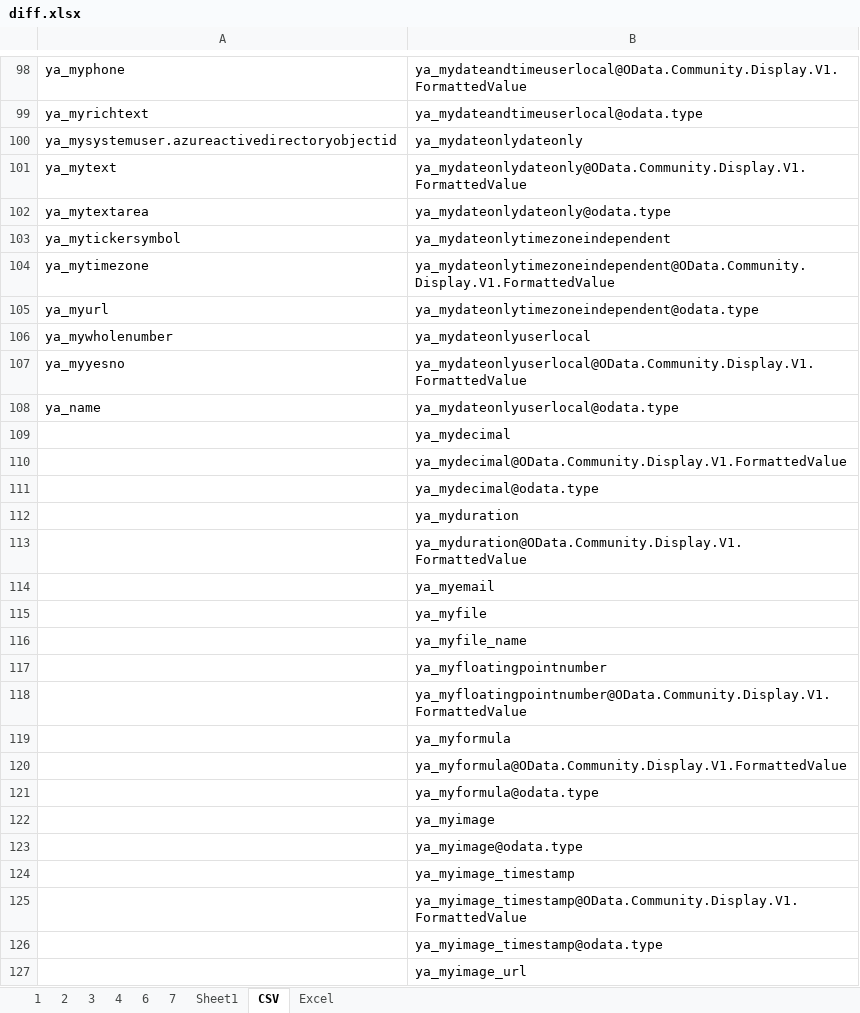
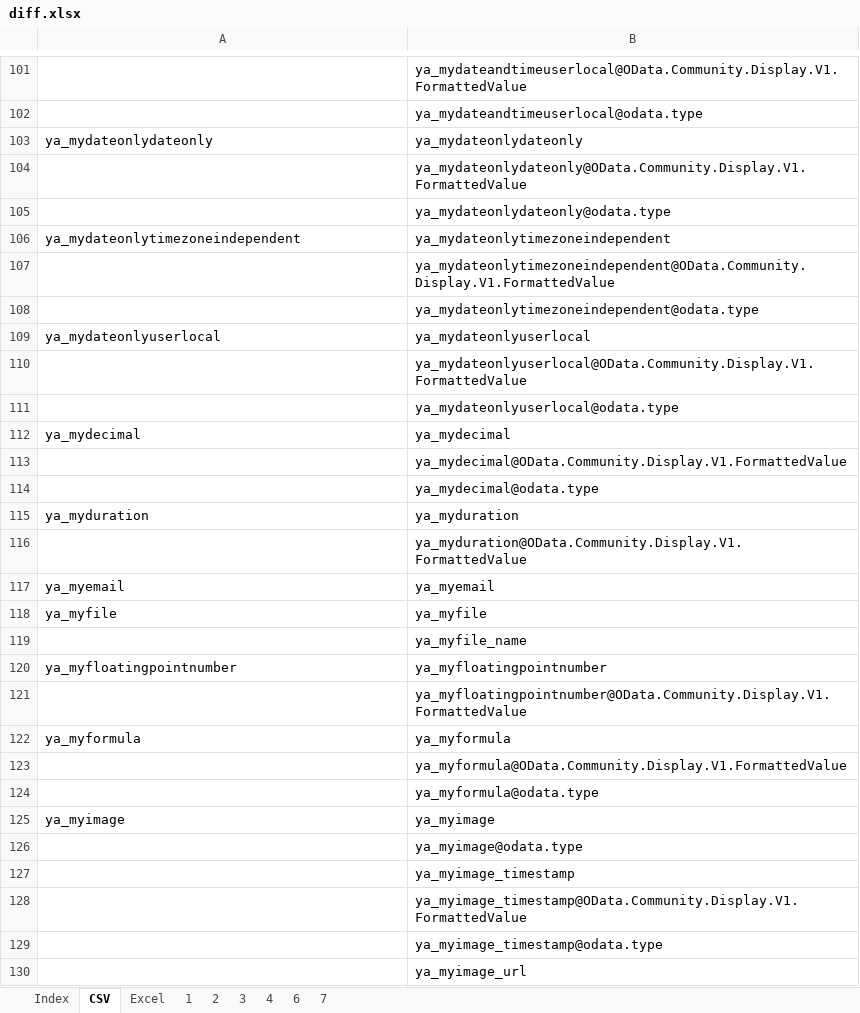
Before and after one commit to yzkn/PowerPlatform-PowerApps-PowerAutomate-Dataverse-Import-Export, an Excel workbook: Data/Exported/diff.xlsx, sheet CSV, drawn as a sheet; only a part is shown, gaps mark what is left out; values as stored, in another font and other column widths than the file's, no cell formats; addresses are those after the commit; the diff covers the shown part only; the diff names each change by its address in the sheet, - before the commit and + after, or states it on an @@ line.

```diff
--- a/Data/Exported/diff.xlsx (sheet CSV)
+++ b/Data/Exported/diff.xlsx (sheet CSV)
-sheet tab: Sheet1
+sheet tab: Index
@@ sheet tab order changed: Index | CSV | Excel | 1 | 2 | 3 | 4 | 6 | 7 @@
-A101: ya_myphone
+A101: (empty)
-A102: ya_myrichtext
+A102: (empty)
-A103: ya_mysystemuser.azureactivedirectoryobjectid
+A103: ya_mydateonlydateonly
-A104: ya_mytext
+A104: (empty)
-A105: ya_mytextarea
+A105: (empty)
-A106: ya_mytickersymbol
+A106: ya_mydateonlytimezoneindependent
-A107: ya_mytimezone
+A107: (empty)
-A108: ya_myurl
+A108: (empty)
-A109: ya_mywholenumber
+A109: ya_mydateonlyuserlocal
-A110: ya_myyesno
+A110: (empty)
-A111: ya_name
+A111: (empty)
-A112: (empty)
+A112: ya_mydecimal
-A115: (empty)
+A115: ya_myduration
-A117: (empty)
+A117: ya_myemail
-A118: (empty)
+A118: ya_myfile
-A120: (empty)
+A120: ya_myfloatingpointnumber
-A122: (empty)
+A122: ya_myformula
-A125: (empty)
+A125: ya_myimage
```
Also changed, not shown: 4 added rows and 40 edited cells elsewhere in this sheet, cell formats.
